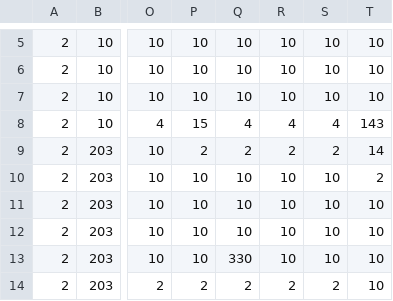
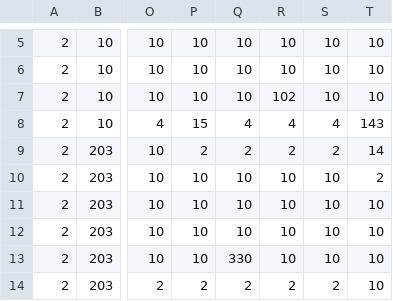
Before and after one commit to ChrisDal/ubiwmxn-game, a CSV file: WomxnDevelopUbisoftDemo/Assets/levels/Level-TMPF-Niv-04-elem.csv, drawn as a sheet; only a part is shown, gaps mark what is left out; the diff names each change by its address in the sheet, - before the commit and + after, or states it on an @@ line.

```diff
--- a/WomxnDevelopUbisoftDemo/Assets/levels/Level-TMPF-Niv-04-elem.csv
+++ b/WomxnDevelopUbisoftDemo/Assets/levels/Level-TMPF-Niv-04-elem.csv
-R7: 10
+R7: 102
```
Also changed, not shown: WomxnDevelopUbisoftDemo/Assets/levels/Level-TMPF-Niv-05-tiles.csv, 2 other files.
